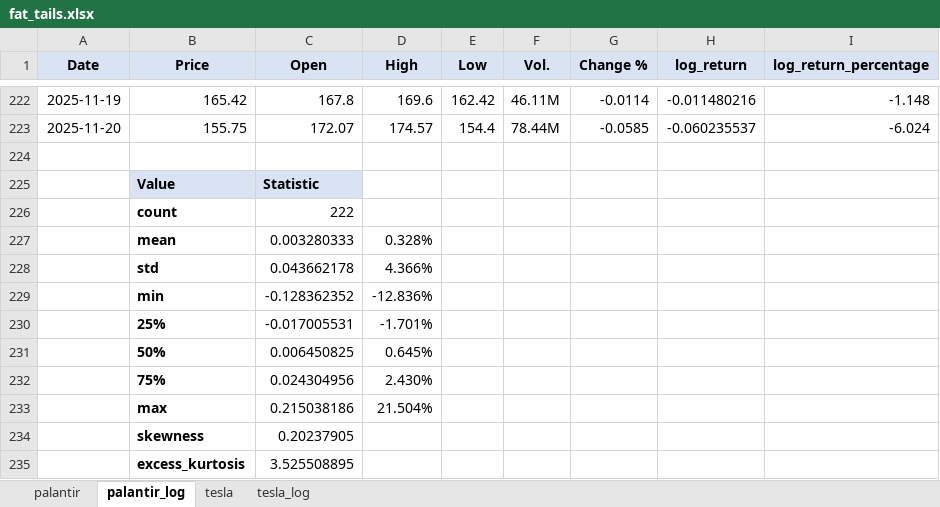
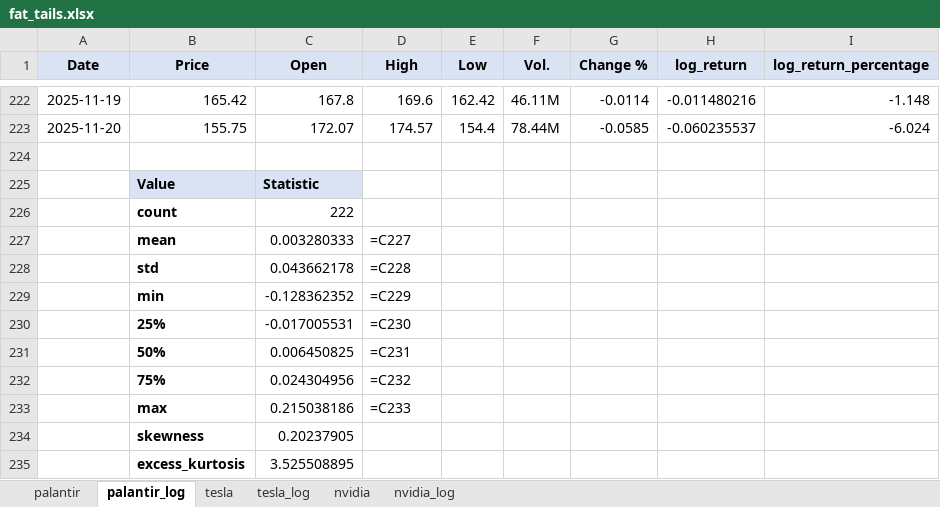
Before and after one commit to sebastiansierra777/fat-tails, an Excel workbook: data/processed/fat_tails.xlsx, sheet palantir_log, drawn as a sheet; only a part is shown, gaps mark what is left out; values as stored, in another font and other column widths than the file's, no borders; formulas without a stored value are shown as written; conditional formats not drawn; the diff names each change by its address in the sheet, - before the commit and + after, or states it on an @@ line.

Commit message:
17th Commit: nvidia.py file developed: log-returns and descriptive stats. Information exported to working sheet.

```diff
--- a/data/processed/fat_tails.xlsx (sheet palantir_log)
+++ b/data/processed/fat_tails.xlsx (sheet palantir_log)
+sheet tab: nvidia
+sheet tab: nvidia_log
-D227 (High): 0.328%
+D227 (High): =C227
-D228 (High): 4.366%
+D228 (High): =C228
-D229 (High): -12.836%
+D229 (High): =C229
-D230 (High): -1.701%
+D230 (High): =C230
-D231 (High): 0.645%
+D231 (High): =C231
-D232 (High): 2.430%
+D232 (High): =C232
-D233 (High): 21.504%
+D233 (High): =C233
```
Also changed, not shown: sheet tesla_log, 1 other file.
